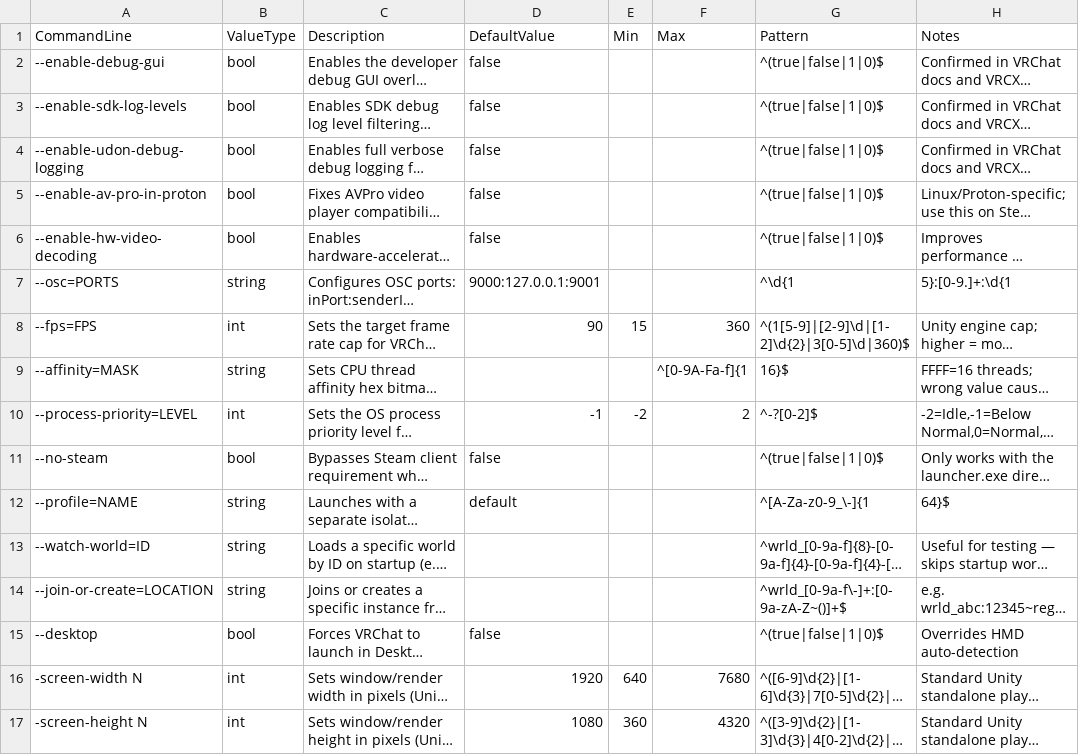
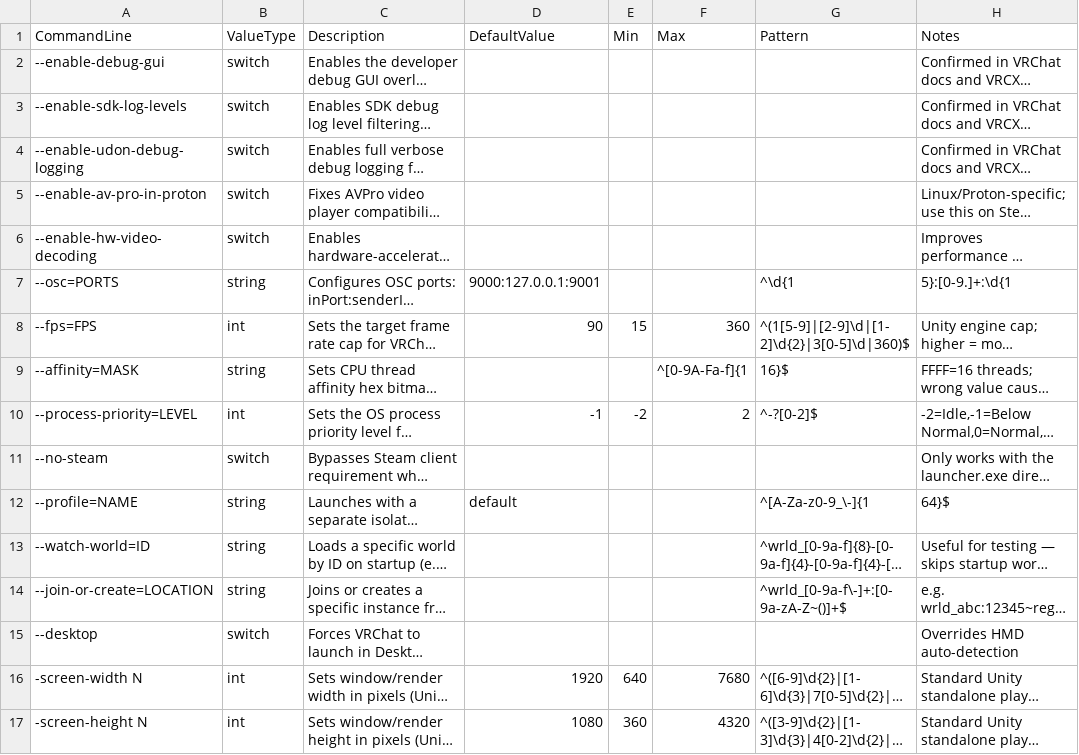
Before and after one commit to Bluscream/VRCOSC-Modules, a CSV file: VRCOSC.Modules/VRChatSettings/Definitions/cmdline.csv, drawn as a sheet; only a part is shown; long unchanged cells end in …; the diff names each change by its address in the sheet, - before the commit and + after, or states it on an @@ line.

Commit message:
Switch 'bool' to 'switch' for flag-only vars; add 30+ ProtonPlus-sourced env vars (PROTON_*, WINE_*, RADV_*, ACO_DEBUG, VKD3D_*, DXVK_NVAPI, CachyOS, ScopeBuddy, WINEALSA, DRI_PRIME, etc.)

```diff
--- a/VRCOSC.Modules/VRChatSettings/Definitions/cmdline.csv
+++ b/VRCOSC.Modules/VRChatSettings/Definitions/cmdline.csv
-B2:B6 (ValueType): bool
+B2:B6 (ValueType): switch
-D2:D6 (DefaultValue): false
+D2:D6 (DefaultValue): (empty)
-G2:G6 (Pattern): ^(true|false|1|0)$
+G2:G6 (Pattern): (empty)
-B11 (ValueType): bool
+B11 (ValueType): switch
-D11 (DefaultValue): false
+D11 (DefaultValue): (empty)
-G11 (Pattern): ^(true|false|1|0)$
+G11 (Pattern): (empty)
-B15 (ValueType): bool
+B15 (ValueType): switch
-D15 (DefaultValue): false
+D15 (DefaultValue): (empty)
-G15 (Pattern): ^(true|false|1|0)$
+G15 (Pattern): (empty)
```
Also changed, not shown: 1 other file.
